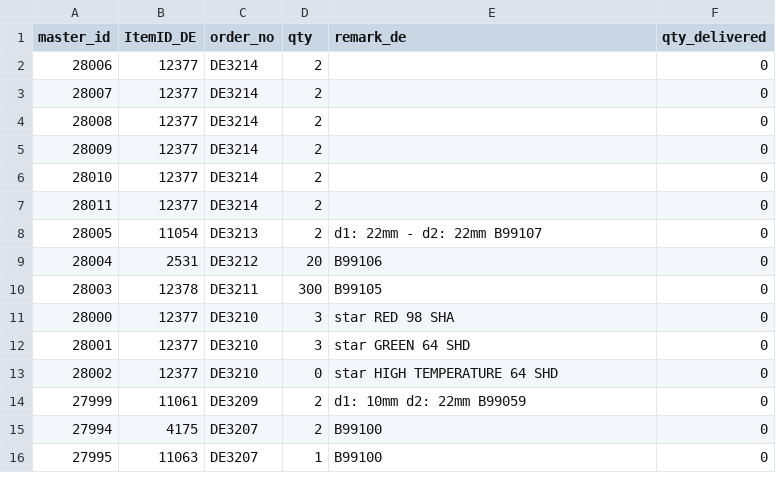
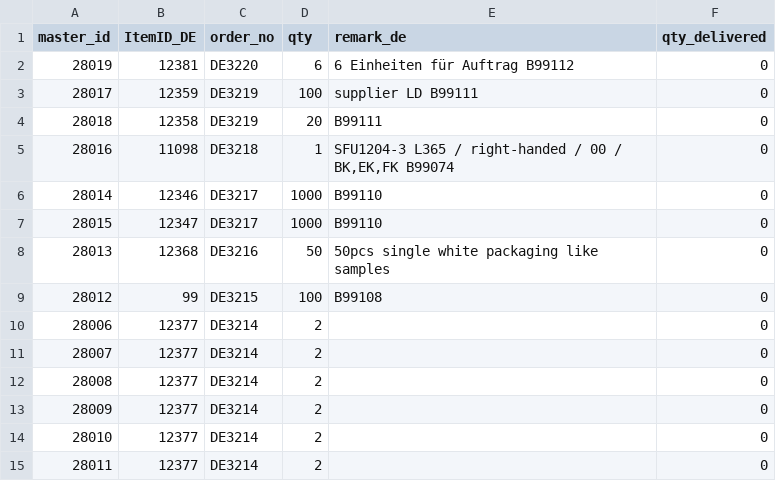
Before and after one commit to ikram-mever-codes/Gtech_Master, a CSV file: server/public/order_items.csv, drawn as a sheet; only a part is shown; the shorter side is filled out with more unchanged rows; the diff names each change by its address in the sheet, - before the commit and + after, or states it on an @@ line.

```diff
--- a/server/public/order_items.csv
+++ b/server/public/order_items.csv
+row 2: 28019 | 12381 | DE3220 | 6 | 6 Einheiten für Auftrag B99112 | 0
+row 3: 28017 | 12359 | DE3219 | 100 | supplier LD B99111 | 0
+row 4: 28018 | 12358 | DE3219 | 20 | B99111 | 0
+row 5: 28016 | 11098 | DE3218 | 1 | SFU1204-3 L365 / right-handed / 00 / BK,EK,FK B99074 | 0
+row 6: 28014 | 12346 | DE3217 | 1000 | B99110 | 0
+row 7: 28015 | 12347 | DE3217 | 1000 | B99110 | 0
+row 8: 28013 | 12368 | DE3216 | 50 | 50pcs single white packaging like samples | 0
+row 9: 28012 | 99 | DE3215 | 100 | B99108 | 0
```
Also changed, not shown: server/public/ItemIDs.csv, server/public/orders.csv.
